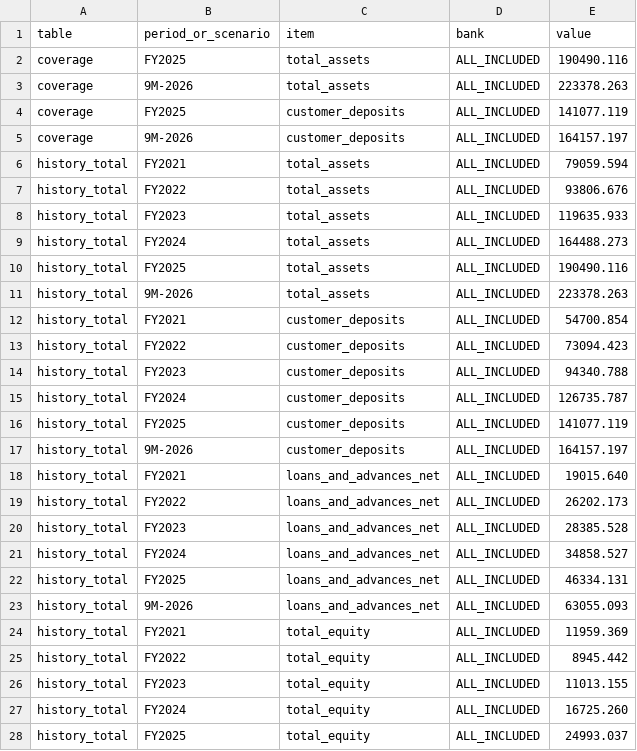
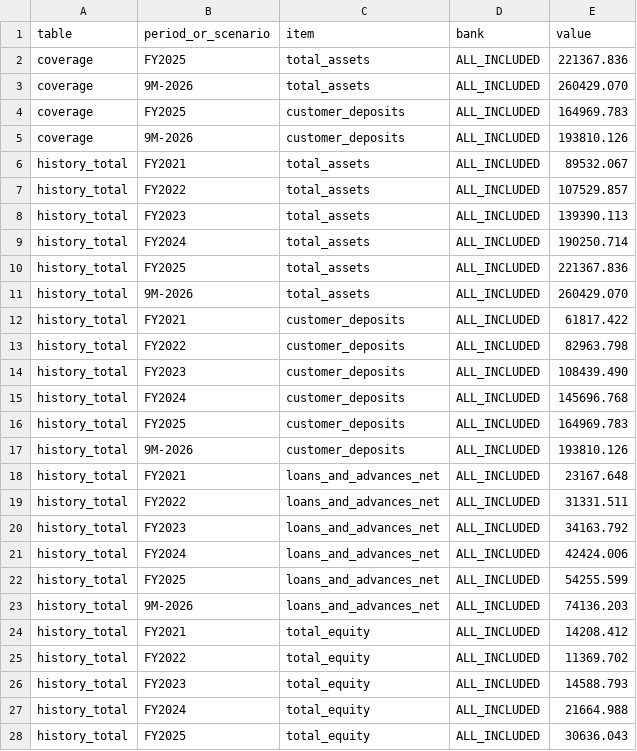
Before and after one commit to hayalows/agentroom, a CSV file: goals/ghana-bank-models/sector/sector-rollup/rollup.csv, drawn as a sheet; only a part is shown; the diff covers the shown part only.

```diff
--- a/goals/ghana-bank-models/sector/sector-rollup/rollup.csv
+++ b/goals/ghana-bank-models/sector/sector-rollup/rollup.csv
@@ -1,28 +1,28 @@
 table,period_or_scenario,item,bank,value
-coverage,FY2025,total_assets,ALL_INCLUDED,190490.116
-coverage,9M-2026,total_assets,ALL_INCLUDED,223378.263
-coverage,FY2025,customer_deposits,ALL_INCLUDED,141077.119
-coverage,9M-2026,customer_deposits,ALL_INCLUDED,164157.197
-history_total,FY2021,total_assets,ALL_INCLUDED,79059.594
-history_total,FY2022,total_assets,ALL_INCLUDED,93806.676
-history_total,FY2023,total_assets,ALL_INCLUDED,119635.933
-history_total,FY2024,total_assets,ALL_INCLUDED,164488.273
-history_total,FY2025,total_assets,ALL_INCLUDED,190490.116
-history_total,9M-2026,total_assets,ALL_INCLUDED,223378.263
-history_total,FY2021,customer_deposits,ALL_INCLUDED,54700.854
-history_total,FY2022,customer_deposits,ALL_INCLUDED,73094.423
-history_total,FY2023,customer_deposits,ALL_INCLUDED,94340.788
-history_total,FY2024,customer_deposits,ALL_INCLUDED,126735.787
-history_total,FY2025,customer_deposits,ALL_INCLUDED,141077.119
-history_total,9M-2026,customer_deposits,ALL_INCLUDED,164157.197
-history_total,FY2021,loans_and_advances_net,ALL_INCLUDED,19015.640
-history_total,FY2022,loans_and_advances_net,ALL_INCLUDED,26202.173
-history_total,FY2023,loans_and_advances_net,ALL_INCLUDED,28385.528
-history_total,FY2024,loans_and_advances_net,ALL_INCLUDED,34858.527
-history_total,FY2025,loans_and_advances_net,ALL_INCLUDED,46334.131
-history_total,9M-2026,loans_and_advances_net,ALL_INCLUDED,63055.093
-history_total,FY2021,total_equity,ALL_INCLUDED,11959.369
-history_total,FY2022,total_equity,ALL_INCLUDED,8945.442
-history_total,FY2023,total_equity,ALL_INCLUDED,11013.155
-history_total,FY2024,total_equity,ALL_INCLUDED,16725.260
-history_total,FY2025,total_equity,ALL_INCLUDED,24993.037
+coverage,FY2025,total_assets,ALL_INCLUDED,221367.836
+coverage,9M-2026,total_assets,ALL_INCLUDED,260429.070
+coverage,FY2025,customer_deposits,ALL_INCLUDED,164969.783
+coverage,9M-2026,customer_deposits,ALL_INCLUDED,193810.126
+history_total,FY2021,total_assets,ALL_INCLUDED,89532.067
+history_total,FY2022,total_assets,ALL_INCLUDED,107529.857
+history_total,FY2023,total_assets,ALL_INCLUDED,139390.113
+history_total,FY2024,total_assets,ALL_INCLUDED,190250.714
+history_total,FY2025,total_assets,ALL_INCLUDED,221367.836
+history_total,9M-2026,total_assets,ALL_INCLUDED,260429.070
+history_total,FY2021,customer_deposits,ALL_INCLUDED,61817.422
+history_total,FY2022,customer_deposits,ALL_INCLUDED,82963.798
+history_total,FY2023,customer_deposits,ALL_INCLUDED,108439.490
+history_total,FY2024,customer_deposits,ALL_INCLUDED,145696.768
+history_total,FY2025,customer_deposits,ALL_INCLUDED,164969.783
+history_total,9M-2026,customer_deposits,ALL_INCLUDED,193810.126
+history_total,FY2021,loans_and_advances_net,ALL_INCLUDED,23167.648
+history_total,FY2022,loans_and_advances_net,ALL_INCLUDED,31331.511
+history_total,FY2023,loans_and_advances_net,ALL_INCLUDED,34163.792
+history_total,FY2024,loans_and_advances_net,ALL_INCLUDED,42424.006
+history_total,FY2025,loans_and_advances_net,ALL_INCLUDED,54255.599
+history_total,9M-2026,loans_and_advances_net,ALL_INCLUDED,74136.203
+history_total,FY2021,total_equity,ALL_INCLUDED,14208.412
+history_total,FY2022,total_equity,ALL_INCLUDED,11369.702
+history_total,FY2023,total_equity,ALL_INCLUDED,14588.793
+history_total,FY2024,total_equity,ALL_INCLUDED,21664.988
+history_total,FY2025,total_equity,ALL_INCLUDED,30636.043
```
Also changed, not shown: 10 added rows and 64 edited cells elsewhere in this file, 14 other files.
